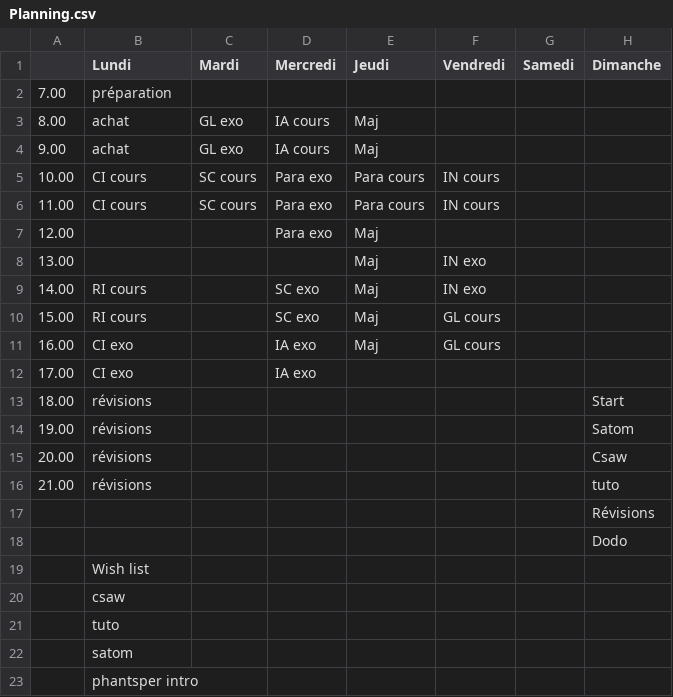
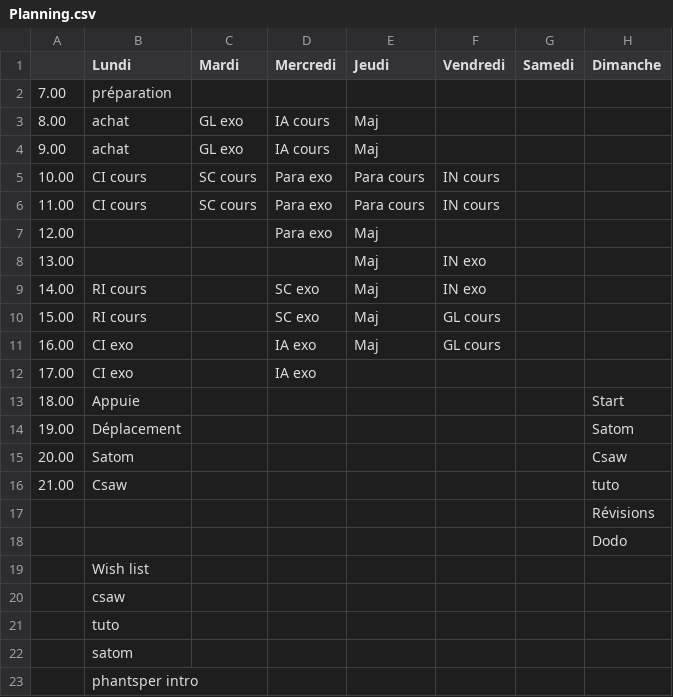
Before and after one commit to fabriceHategekimana/projet, a CSV file: task/Planning.csv, drawn as a sheet.

```diff
--- a/task/Planning.csv
+++ b/task/Planning.csv
@@ -12,6 +12,6 @@
 17.00,CI exo,,IA exo,,,,,,,,,
-18.00,révisions,,,,,,Start,,,,,
-19.00,révisions,,,,,,Satom,,,,,
-20.00,révisions,,,,,,Csaw,,,,,
-21.00,révisions,,,,,,tuto,,,,,
+18.00,Appuie,,,,,,Start,,,,,
+19.00,Déplacement,,,,,,Satom,,,,,
+20.00,Satom,,,,,,Csaw,,,,,
+21.00,Csaw,,,,,,tuto,,,,,
 ,,,,,,,Révisions,,,,,
```
Also changed, not shown: 9 other files.
